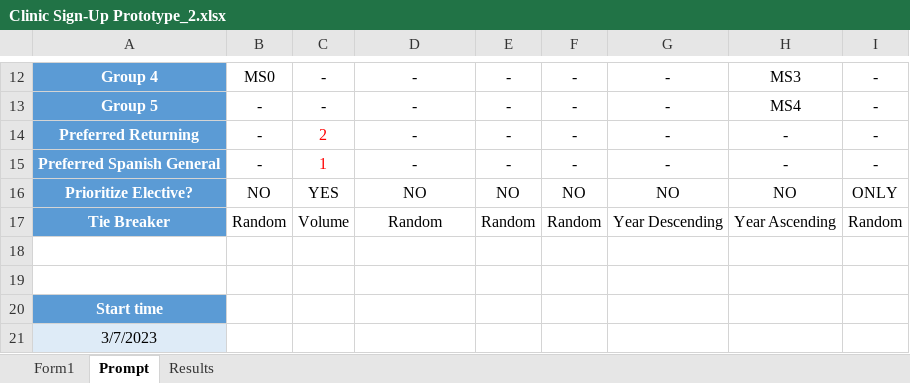
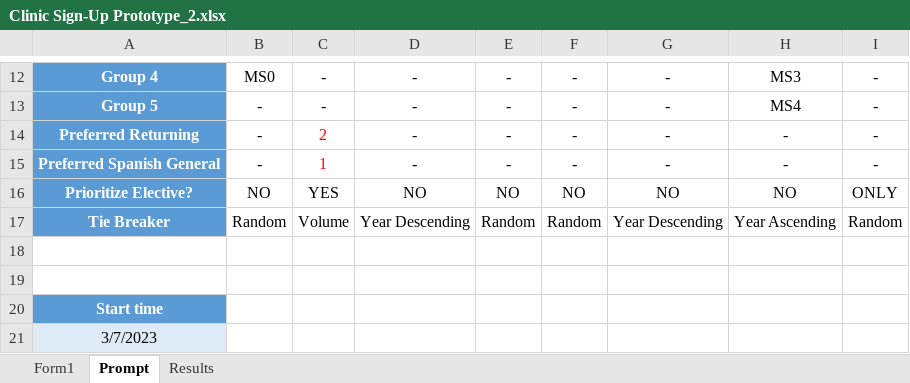
Before and after one commit to kevincvanhorn/freeclinics, an Excel workbook: Clinic Sign-Up Prototype_2.xlsx, sheet Prompt, drawn as a sheet; only a part is shown, gaps mark what is left out; values as stored, in another font and other column widths than the file's, no borders; the diff names each change by its address in the sheet, - before the commit and + after, or states it on an @@ line.

```diff
--- a/Clinic Sign-Up Prototype_2.xlsx (sheet Prompt)
+++ b/Clinic Sign-Up Prototype_2.xlsx (sheet Prompt)
-D17: Random
+D17: Year Descending
```
Also changed, not shown: sheet Form1, sheet Results, random_2023_04_v01.xlsx, 2 other files.
